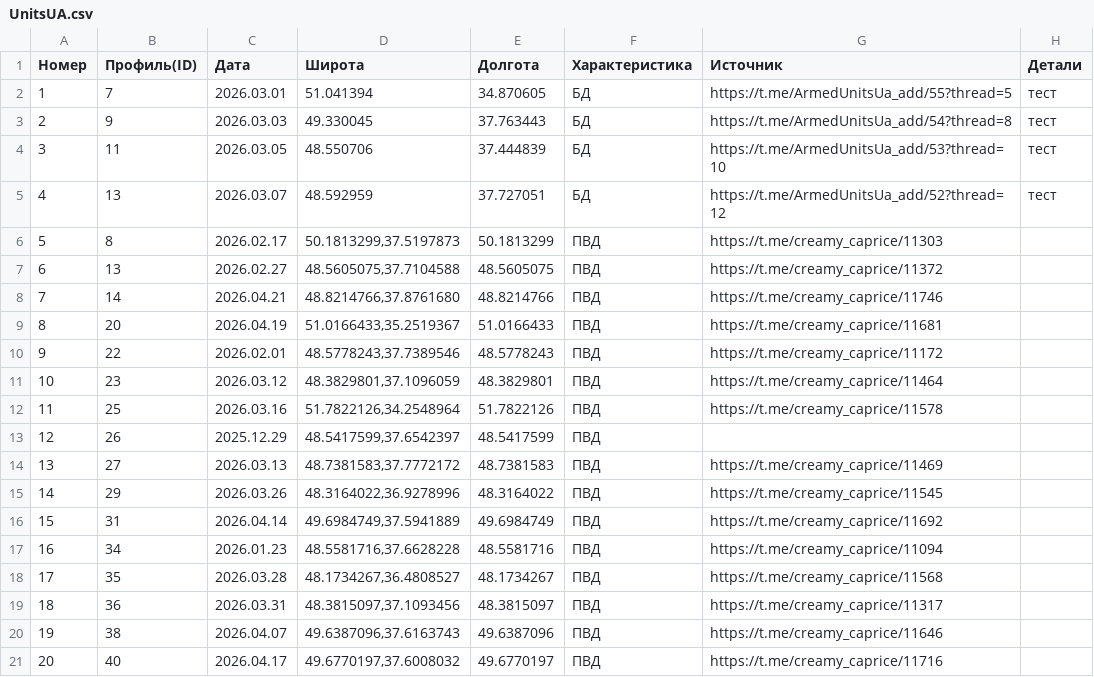
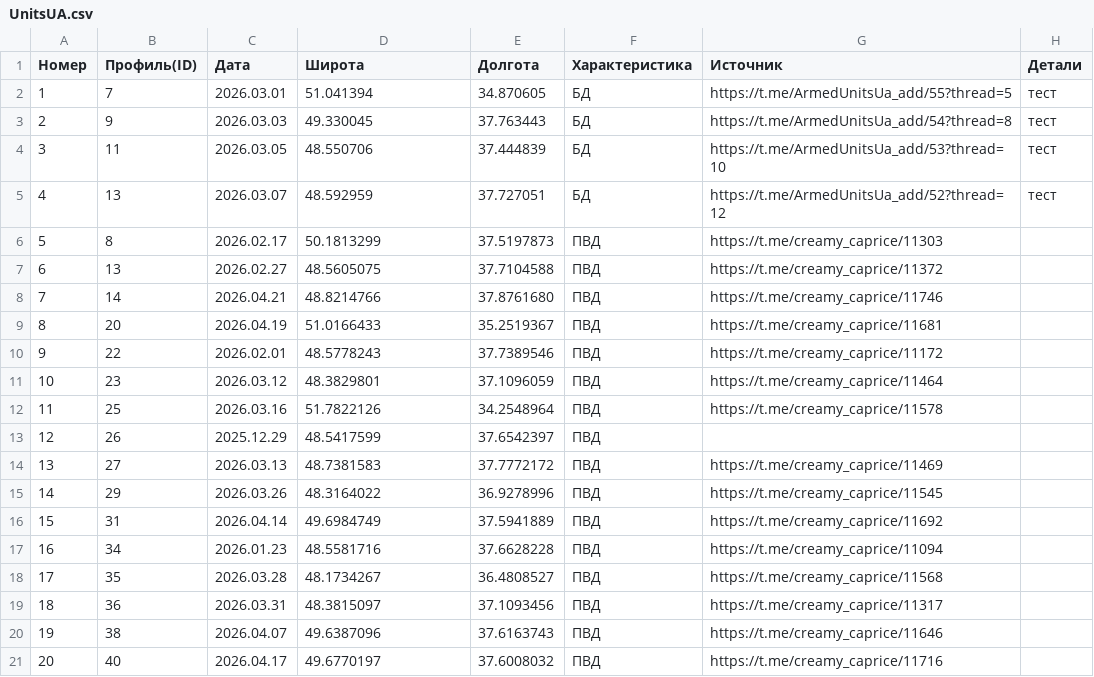
Before and after one commit to mini-krowka/mapsite, a CSV file: kml/Geolocations/UnitsUA.csv, drawn as a sheet; only a part is shown; the diff covers the shown part only.

Commit message:
Add files via upload

```diff
--- a/kml/Geolocations/UnitsUA.csv
+++ b/kml/Geolocations/UnitsUA.csv
@@ -5,17 +5,17 @@
 4,13,2026.03.07,48.592959,37.727051,БД,https://t.me/ArmedUnitsUa_add/52?thread=12,тест
-5,8,2026.02.17,"50.1813299,37.5197873",50.1813299,ПВД,https://t.me/creamy_caprice/11303,
-6,13,2026.02.27,"48.5605075,37.7104588",48.5605075,ПВД,https://t.me/creamy_caprice/11372,
-7,14,2026.04.21,"48.8214766,37.8761680",48.8214766,ПВД,https://t.me/creamy_caprice/11746,
-8,20,2026.04.19,"51.0166433,35.2519367",51.0166433,ПВД,https://t.me/creamy_caprice/11681,
-9,22,2026.02.01,"48.5778243,37.7389546",48.5778243,ПВД,https://t.me/creamy_caprice/11172,
-10,23,2026.03.12,"48.3829801,37.1096059",48.3829801,ПВД,https://t.me/creamy_caprice/11464,
-11,25,2026.03.16,"51.7822126,34.2548964",51.7822126,ПВД,https://t.me/creamy_caprice/11578,
-12,26,2025.12.29,"48.5417599,37.6542397",48.5417599,ПВД,,
-13,27,2026.03.13,"48.7381583,37.7772172",48.7381583,ПВД,https://t.me/creamy_caprice/11469,
-14,29,2026.03.26,"48.3164022,36.9278996",48.3164022,ПВД,https://t.me/creamy_caprice/11545,
-15,31,2026.04.14,"49.6984749,37.5941889",49.6984749,ПВД,https://t.me/creamy_caprice/11692,
-16,34,2026.01.23,"48.5581716,37.6628228",48.5581716,ПВД,https://t.me/creamy_caprice/11094,
-17,35,2026.03.28,"48.1734267,36.4808527",48.1734267,ПВД,https://t.me/creamy_caprice/11568,
-18,36,2026.03.31,"48.3815097,37.1093456",48.3815097,ПВД,https://t.me/creamy_caprice/11317,
-19,38,2026.04.07,"49.6387096,37.6163743",49.6387096,ПВД,https://t.me/creamy_caprice/11646,
-20,40,2026.04.17,"49.6770197,37.6008032",49.6770197,ПВД,https://t.me/creamy_caprice/11716,
+5,8,2026.02.17,50.1813299,37.5197873,ПВД,https://t.me/creamy_caprice/11303,
+6,13,2026.02.27,48.5605075,37.7104588,ПВД,https://t.me/creamy_caprice/11372,
+7,14,2026.04.21,48.8214766,37.8761680,ПВД,https://t.me/creamy_caprice/11746,
+8,20,2026.04.19,51.0166433,35.2519367,ПВД,https://t.me/creamy_caprice/11681,
+9,22,2026.02.01,48.5778243,37.7389546,ПВД,https://t.me/creamy_caprice/11172,
+10,23,2026.03.12,48.3829801,37.1096059,ПВД,https://t.me/creamy_caprice/11464,
+11,25,2026.03.16,51.7822126,34.2548964,ПВД,https://t.me/creamy_caprice/11578,
+12,26,2025.12.29,48.5417599,37.6542397,ПВД,,
+13,27,2026.03.13,48.7381583,37.7772172,ПВД,https://t.me/creamy_caprice/11469,
+14,29,2026.03.26,48.3164022,36.9278996,ПВД,https://t.me/creamy_caprice/11545,
+15,31,2026.04.14,49.6984749,37.5941889,ПВД,https://t.me/creamy_caprice/11692,
+16,34,2026.01.23,48.5581716,37.6628228,ПВД,https://t.me/creamy_caprice/11094,
+17,35,2026.03.28,48.1734267,36.4808527,ПВД,https://t.me/creamy_caprice/11568,
+18,36,2026.03.31,48.3815097,37.1093456,ПВД,https://t.me/creamy_caprice/11317,
+19,38,2026.04.07,49.6387096,37.6163743,ПВД,https://t.me/creamy_caprice/11646,
+20,40,2026.04.17,49.6770197,37.6008032,ПВД,https://t.me/creamy_caprice/11716,
```
Also changed, not shown: 124 edited cells elsewhere in this file.
